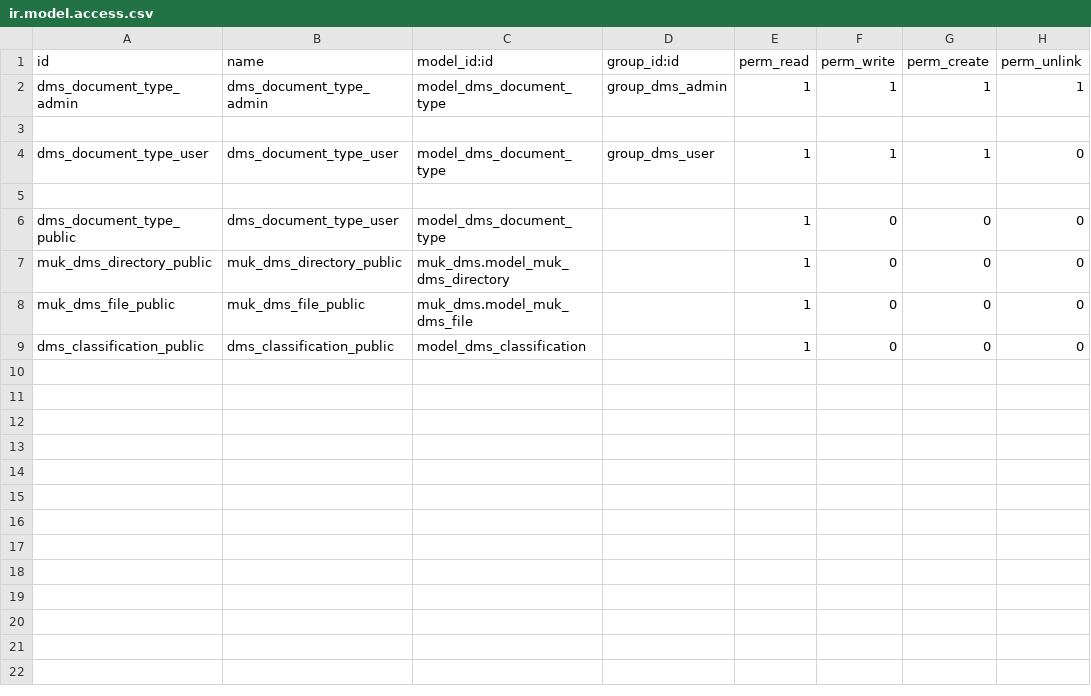
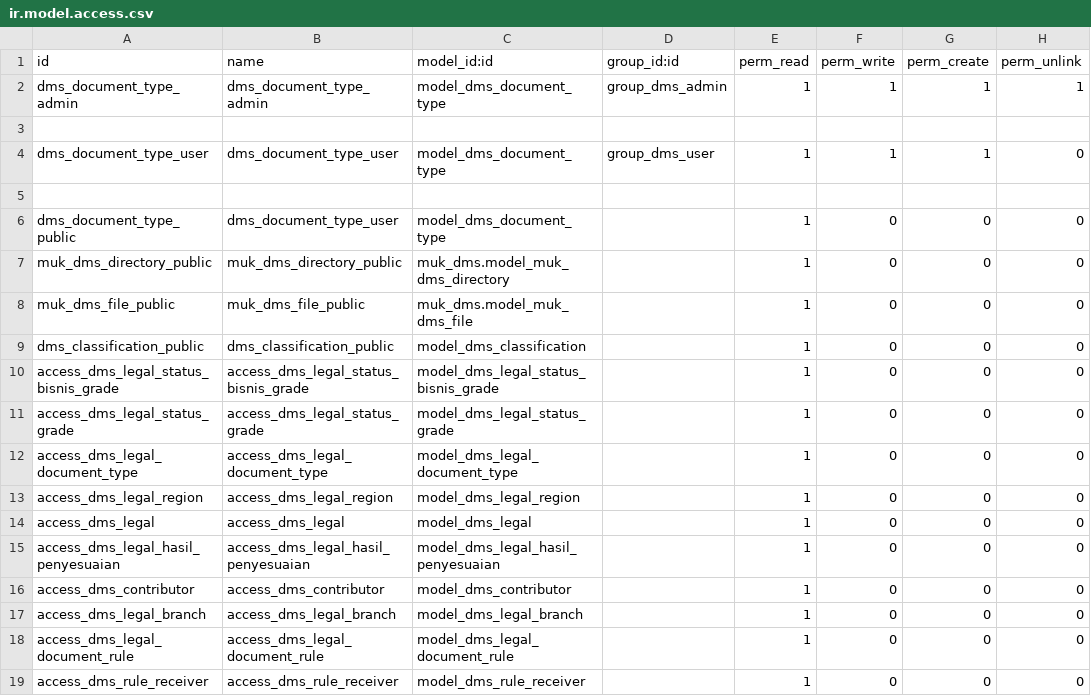
Before and after one commit to akhdaniel/published_addons, a CSV file: vit_dms/security/ir.model.access.csv, drawn as a sheet.

Commit message:
legal

```diff
--- a/vit_dms/security/ir.model.access.csv
+++ b/vit_dms/security/ir.model.access.csv
@@ -9 +9,11 @@
 "dms_classification_public","dms_classification_public","model_dms_classification","",1,0,0,0
+access_dms_legal_status_bisnis_grade,access_dms_legal_status_bisnis_grade,model_dms_legal_status_bisnis_grade,,1,0,0,0
+access_dms_legal_status_grade,access_dms_legal_status_grade,model_dms_legal_status_grade,,1,0,0,0
+access_dms_legal_document_type,access_dms_legal_document_type,model_dms_legal_document_type,,1,0,0,0
+access_dms_legal_region,access_dms_legal_region,model_dms_legal_region,,1,0,0,0
+access_dms_legal,access_dms_legal,model_dms_legal,,1,0,0,0
+access_dms_legal_hasil_penyesuaian,access_dms_legal_hasil_penyesuaian,model_dms_legal_hasil_penyesuaian,,1,0,0,0
+access_dms_contributor,access_dms_contributor,model_dms_contributor,,1,0,0,0
+access_dms_legal_branch,access_dms_legal_branch,model_dms_legal_branch,,1,0,0,0
+access_dms_legal_document_rule,access_dms_legal_document_rule,model_dms_legal_document_rule,,1,0,0,0
+access_dms_rule_receiver,access_dms_rule_receiver,model_dms_rule_receiver,,1,0,0,0
```
Also changed, not shown: 48 other files.
